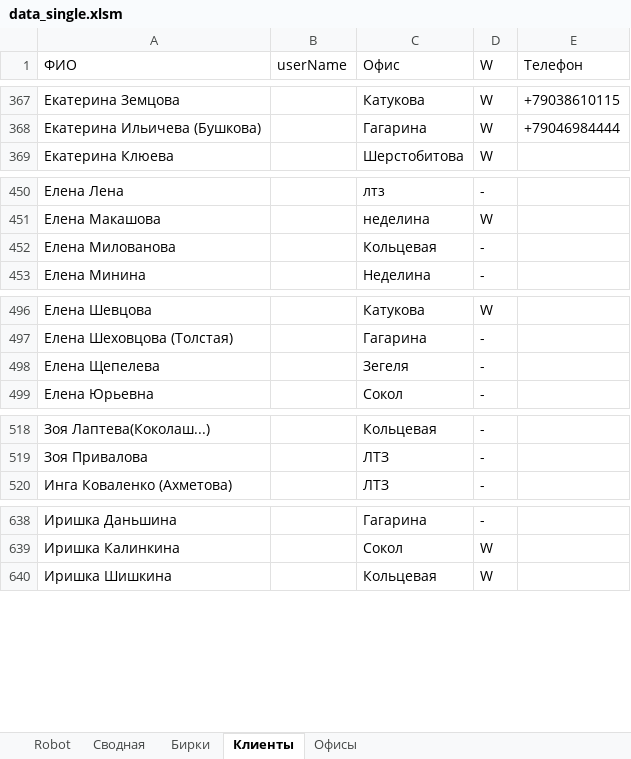
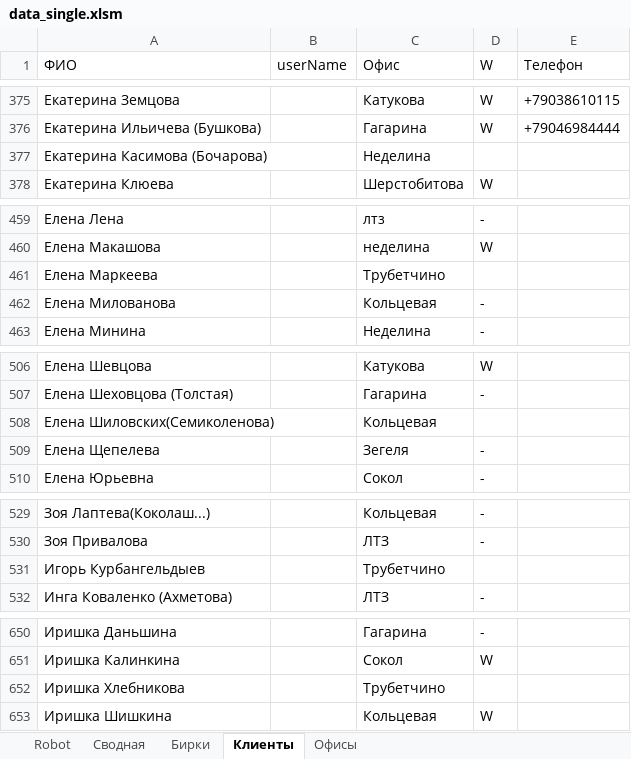
Before and after one commit to Rishat-S/reseller-site-scanner, an Excel workbook: src/main/resources/data/data_single.xlsm, sheet Клиенты, drawn as a sheet; only a part is shown, gaps mark what is left out; values as stored, in another font and other column widths than the file's, no borders; table styles not drawn; the diff covers the shown part only; the diff names each change by its address in the sheet, - before the commit and + after, or states it on an @@ line.

```diff
--- a/src/main/resources/data/data_single.xlsm (sheet Клиенты)
+++ b/src/main/resources/data/data_single.xlsm (sheet Клиенты)
+row 377: Екатерина Касимова (Бочарова) |  | Неделина
+row 461: Елена Маркеева |  | Трубетчино
+row 508: Елена Шиловских(Семиколенова) |  | Кольцевая
+row 531: Игорь Курбангельдыев |  | Трубетчино
+row 652: Иришка Хлебникова |  | Трубетчино
```
Also changed, not shown: 27 added rows, 1 moved row and 4 edited cells elsewhere in this sheet, sheet Офисы, charts or pictures.
